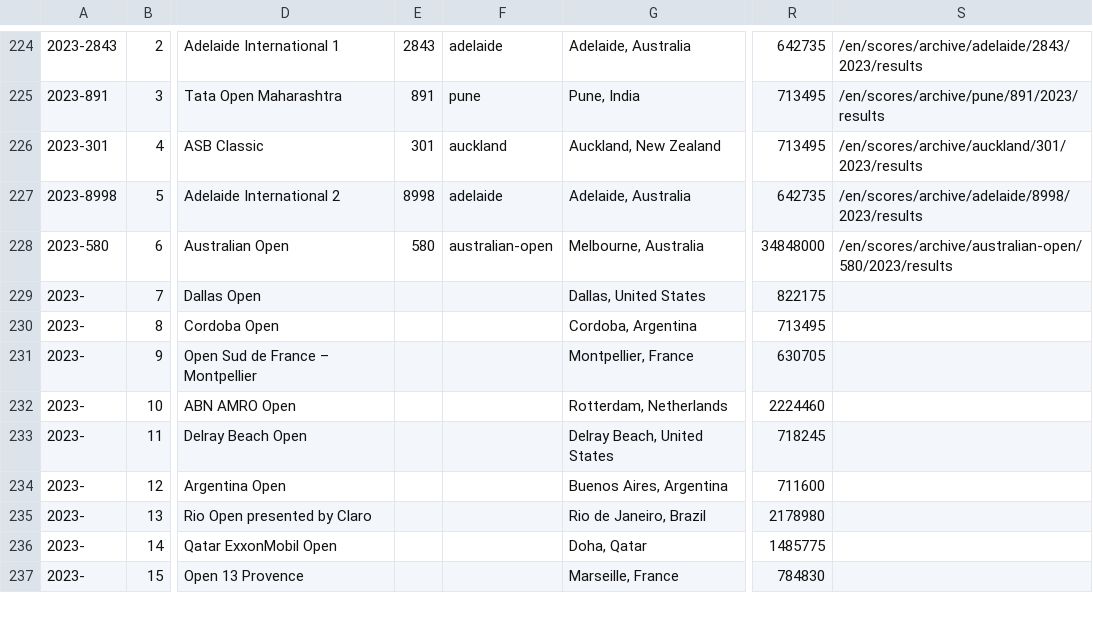
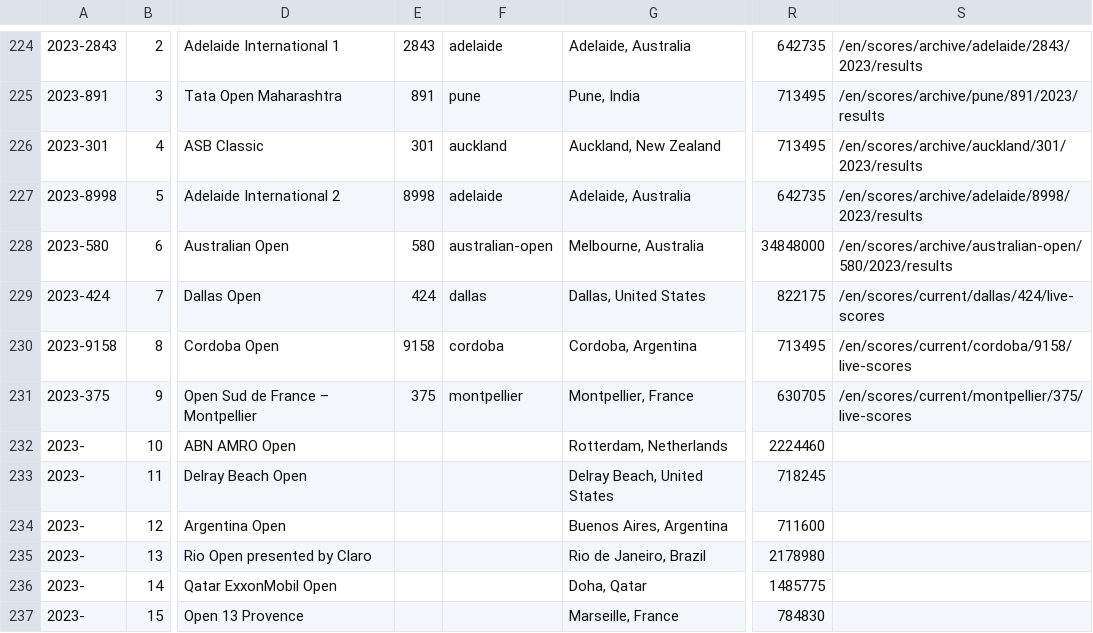
Before and after one commit to EmersonCosta0915/ATP-world-tour-tennis-data, a CSV file: csv/1_tournaments/tournaments_2020-2023.csv, drawn as a sheet; only a part is shown, gaps mark what is left out; the diff names each change by its address in the sheet, - before the commit and + after, or states it on an @@ line.

Commit message:
update data

```diff
--- a/csv/1_tournaments/tournaments_2020-2023.csv
+++ b/csv/1_tournaments/tournaments_2020-2023.csv
-A229: 2023-
+A229: 2023-424
-E229: (empty)
+E229: 424
-F229: (empty)
+F229: dallas
-S229: (empty)
+S229: /en/scores/current/dallas/424/live-scores
-A230: 2023-
+A230: 2023-9158
-E230: (empty)
+E230: 9158
-F230: (empty)
+F230: cordoba
-S230: (empty)
+S230: /en/scores/current/cordoba/9158/live-scores
-A231: 2023-
+A231: 2023-375
-E231: (empty)
+E231: 375
-F231: (empty)
+F231: montpellier
-S231: (empty)
+S231: /en/scores/current/montpellier/375/live-scores
```
